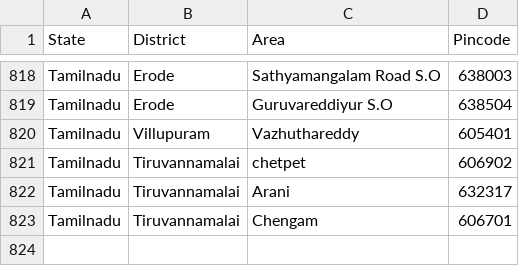
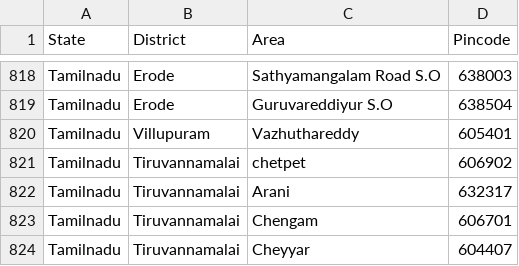
Before and after one commit to vpmglug/districts_details, a CSV file: districts/tamilnadu.csv, drawn as a sheet; only a part is shown, gaps mark what is left out.

Commit message:
pull request-4 by sona

```diff
--- a/districts/tamilnadu.csv
+++ b/districts/tamilnadu.csv
@@ -823 +823,2 @@ Tamilnadu,Tiruvannamalai,Arani,632317
 Tamilnadu,Tiruvannamalai,Chengam,606701
+Tamilnadu,Tiruvannamalai,Cheyyar,604407
```
